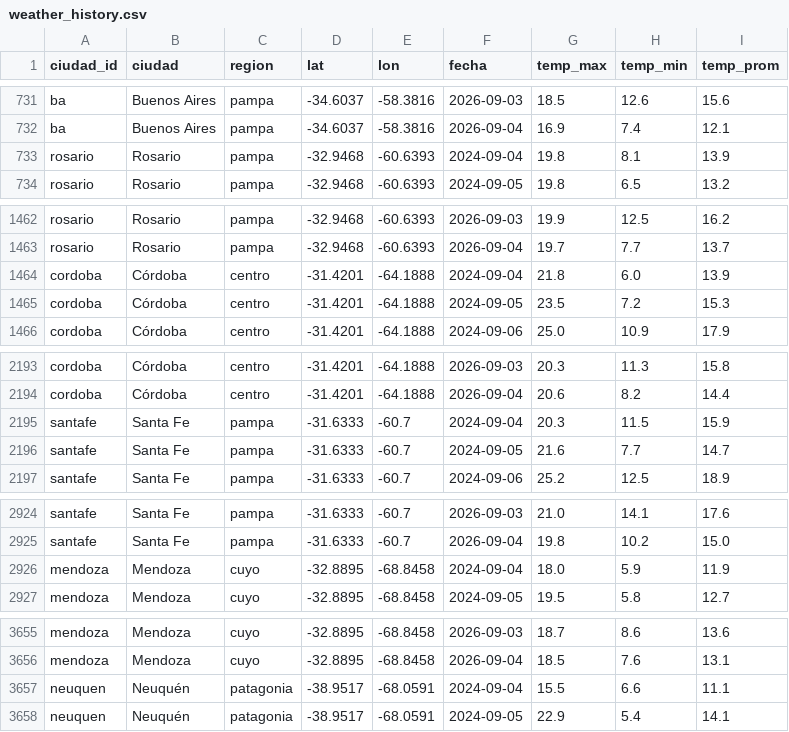
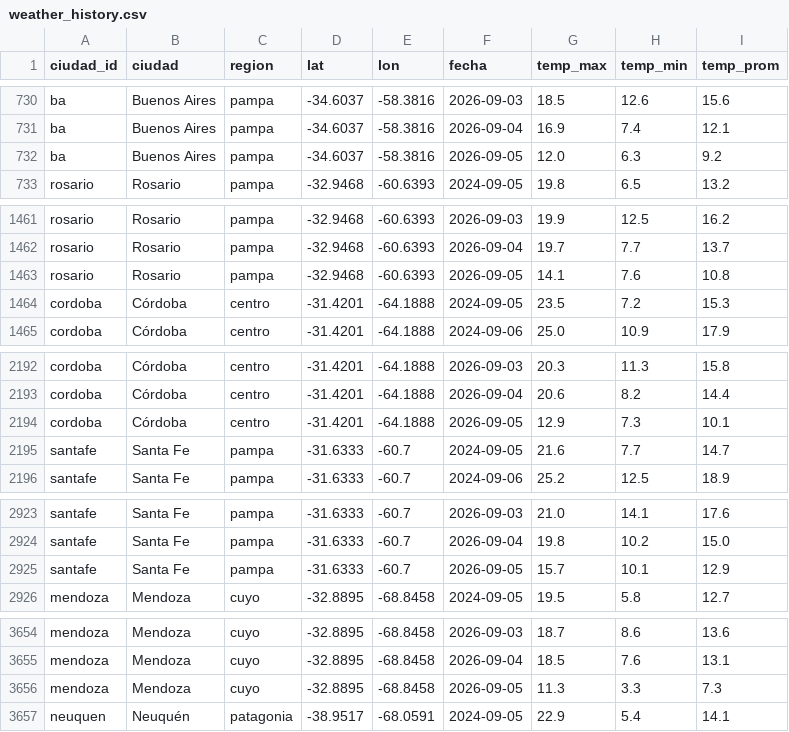
Before and after one commit to RodrigoManassero/estado-sistema-gas-rodrigo, a CSV file: public/data/weather_history.csv, drawn as a sheet; only a part is shown, gaps mark what is left out; the diff covers the shown part only.

```diff
--- a/public/data/weather_history.csv
+++ b/public/data/weather_history.csv
@@ -732,3 +731,3 @@ ba,Buenos Aires,pampa,-34.6037,-58.3816,2026-09-03,18.5,12.6,15.6
 ba,Buenos Aires,pampa,-34.6037,-58.3816,2026-09-04,16.9,7.4,12.1
-rosario,Rosario,pampa,-32.9468,-60.6393,2024-09-04,19.8,8.1,13.9
+ba,Buenos Aires,pampa,-34.6037,-58.3816,2026-09-05,12.0,6.3,9.2
 rosario,Rosario,pampa,-32.9468,-60.6393,2024-09-05,19.8,6.5,13.2
@@ -1463,3 +1462,3 @@ rosario,Rosario,pampa,-32.9468,-60.6393,2026-09-03,19.9,12.5,16.2
 rosario,Rosario,pampa,-32.9468,-60.6393,2026-09-04,19.7,7.7,13.7
-cordoba,Córdoba,centro,-31.4201,-64.1888,2024-09-04,21.8,6.0,13.9
+rosario,Rosario,pampa,-32.9468,-60.6393,2026-09-05,14.1,7.6,10.8
 cordoba,Córdoba,centro,-31.4201,-64.1888,2024-09-05,23.5,7.2,15.3
@@ -2194,3 +2193,3 @@ cordoba,Córdoba,centro,-31.4201,-64.1888,2026-09-03,20.3,11.3,15.8
 cordoba,Córdoba,centro,-31.4201,-64.1888,2026-09-04,20.6,8.2,14.4
-santafe,Santa Fe,pampa,-31.6333,-60.7,2024-09-04,20.3,11.5,15.9
+cordoba,Córdoba,centro,-31.4201,-64.1888,2026-09-05,12.9,7.3,10.1
 santafe,Santa Fe,pampa,-31.6333,-60.7,2024-09-05,21.6,7.7,14.7
@@ -2925,3 +2924,3 @@ santafe,Santa Fe,pampa,-31.6333,-60.7,2026-09-03,21.0,14.1,17.6
 santafe,Santa Fe,pampa,-31.6333,-60.7,2026-09-04,19.8,10.2,15.0
-mendoza,Mendoza,cuyo,-32.8895,-68.8458,2024-09-04,18.0,5.9,11.9
+santafe,Santa Fe,pampa,-31.6333,-60.7,2026-09-05,15.7,10.1,12.9
 mendoza,Mendoza,cuyo,-32.8895,-68.8458,2024-09-05,19.5,5.8,12.7
@@ -3656,3 +3655,3 @@ mendoza,Mendoza,cuyo,-32.8895,-68.8458,2026-09-03,18.7,8.6,13.6
 mendoza,Mendoza,cuyo,-32.8895,-68.8458,2026-09-04,18.5,7.6,13.1
-neuquen,Neuquén,patagonia,-38.9517,-68.0591,2024-09-04,15.5,6.6,11.1
+mendoza,Mendoza,cuyo,-32.8895,-68.8458,2026-09-05,11.3,3.3,7.3
 neuquen,Neuquén,patagonia,-38.9517,-68.0591,2024-09-05,22.9,5.4,14.1
```
Also changed, not shown: 5 added rows and 5 removed rows elsewhere in this file, public/data/comments.csv, public/data/forecast_backtest.csv, 21 other files.
